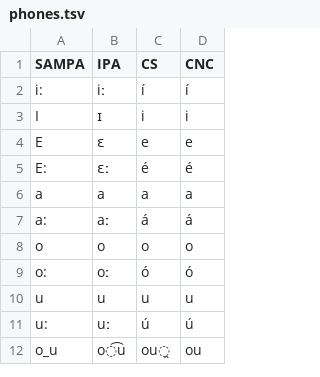
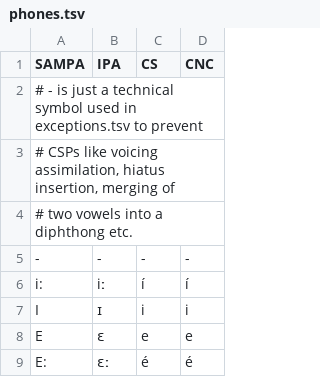
Before and after one commit to dlukes/corpy, a TSV file: corpy/phonetics/phones.tsv, drawn as a sheet; only a part is shown; the shorter side is filled out with more unchanged rows; the diff names each change by its address in the sheet, - before the commit and + after, or states it on an @@ line.

```diff
--- a/corpy/phonetics/phones.tsv
+++ b/corpy/phonetics/phones.tsv
+row 2: # - is just a technical symbol used in exceptions.tsv to prevent
+row 3: # CSPs like voicing assimilation, hiatus insertion, merging of
+row 4: # two vowels into a diphthong etc.
+row 5: - | - | - | -
```
Also changed, not shown: corpy/phonetics/substr2phones.tsv, 9 other files.
